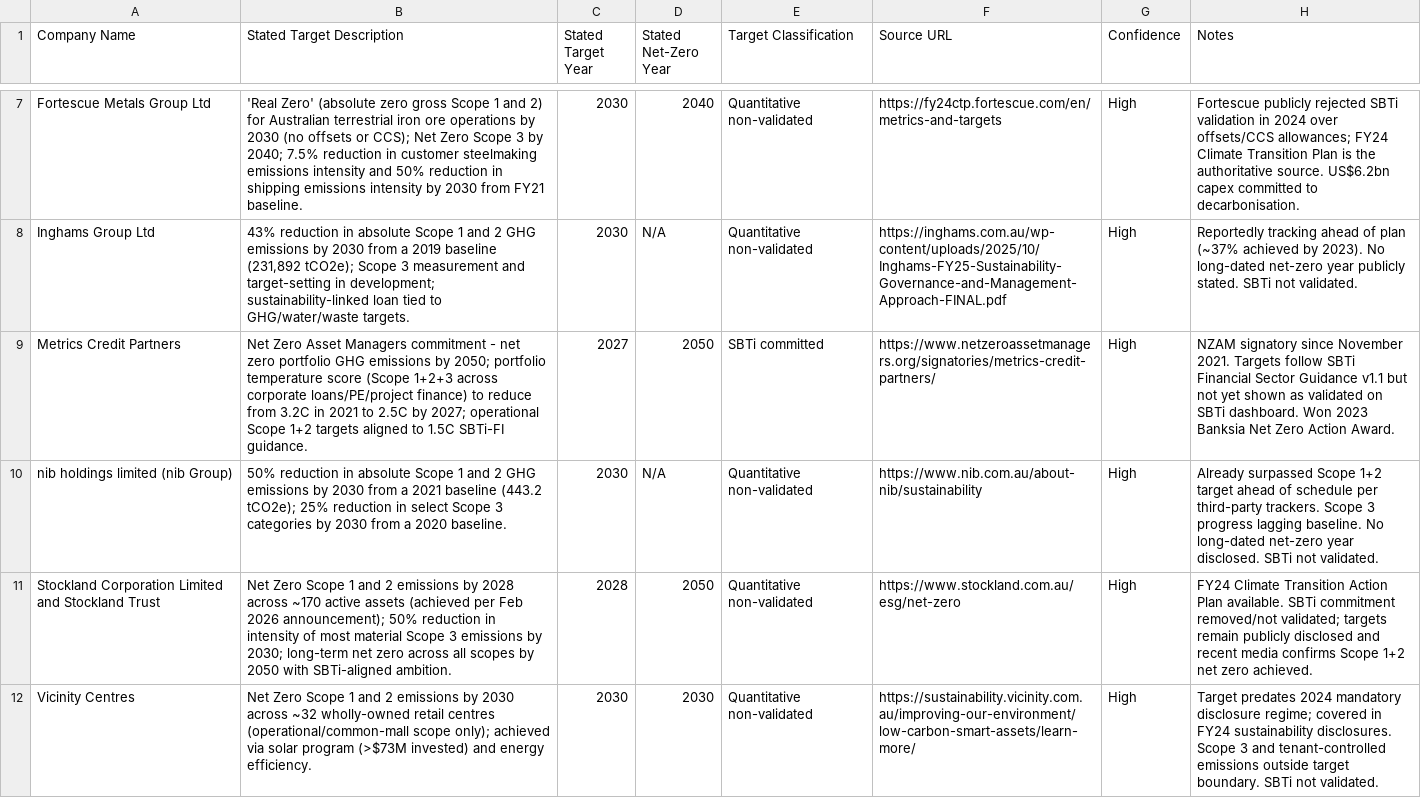
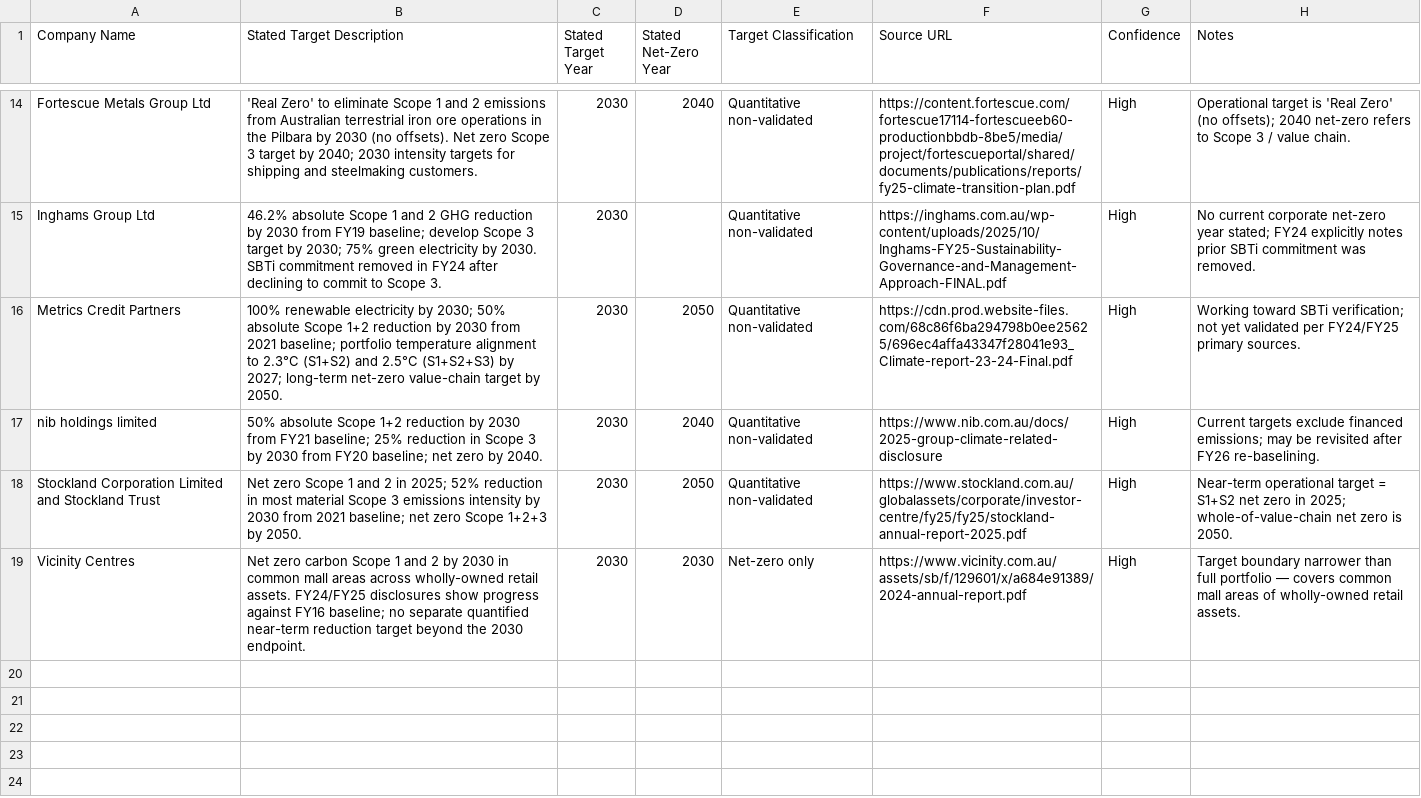
Before and after one commit to gusharman-a11y/Climate-Risk, a CSV file: data/climate_targets_research.csv, drawn as a sheet; only a part is shown, gaps mark what is left out; addresses are those after the commit; the diff covers the shown part only; the diff names each change by its address in the sheet, - before the commit and + after, or states it on an @@ line.

```diff
--- a/data/climate_targets_research.csv
+++ b/data/climate_targets_research.csv
-B14 (Stated Target Description): 'Real Zero' (absolute zero gross Scope 1 and 2) for Australian terrestrial iron ore operations by 2030 (no offsets or CCS); Net Zero Scope 3 by 2040; 7.5% reduction in customer steelmaking emissions intensity and 50% reduction in shipping emissions intensity by 2030 from FY21 baseline.
+B14 (Stated Target Description): 'Real Zero' to eliminate Scope 1 and 2 emissions from Australian terrestrial iron ore operations in the Pilbara by 2030 (no offsets). Net zero Scope 3 target by 2040; 2030 intensity targets for shipping and steelmaking customers.
-F14 (Source URL): https://fy24ctp.fortescue.com/en/metrics-and-targets
+F14 (Source URL): https://content.fortescue.com/fortescue17114-fortescueeb60-productionbbdb-8be5/media/project/fortescueportal/shared/documents/publications/reports/fy25-climate-transition-plan.pdf
-H14 (Notes): Fortescue publicly rejected SBTi validation in 2024 over offsets/CCS allowances; FY24 Climate Transition Plan is the authoritative source. US$6.2bn capex committed to decarbonisation.
+H14 (Notes): Operational target is 'Real Zero' (no offsets); 2040 net-zero refers to Scope 3 / value chain.
-B15 (Stated Target Description): 43% reduction in absolute Scope 1 and 2 GHG emissions by 2030 from a 2019 baseline (231,892 tCO2e); Scope 3 measurement and target-setting in development; sustainability-linked loan tied to GHG/water/waste targets.
+B15 (Stated Target Description): 46.2% absolute Scope 1 and 2 GHG reduction by 2030 from FY19 baseline; develop Scope 3 target by 2030; 75% green electricity by 2030. SBTi commitment removed in FY24 after declining to commit to Scope 3.
-D15 (Stated Net-Zero Year): N/A
+D15 (Stated Net-Zero Year): (empty)
-H15 (Notes): Reportedly tracking ahead of plan (~37% achieved by 2023). No long-dated net-zero year publicly stated. SBTi not validated.
+H15 (Notes): No current corporate net-zero year stated; FY24 explicitly notes prior SBTi commitment was removed.
-B16 (Stated Target Description): Net Zero Asset Managers commitment - net zero portfolio GHG emissions by 2050; portfolio temperature score (Scope 1+2+3 across corporate loans/PE/project finance) to reduce from 3.2C in 2021 to 2.5C by 2027; operational Scope 1+2 targets aligned to 1.5C SBTi-FI guidance.
+B16 (Stated Target Description): 100% renewable electricity by 2030; 50% absolute Scope 1+2 reduction by 2030 from 2021 baseline; portfolio temperature alignment to 2.3°C (S1+S2) and 2.5°C (S1+S2+S3) by 2027; long-term net-zero value-chain target by 2050.
-C16 (Stated Target Year): 2027
+C16 (Stated Target Year): 2030
-E16 (Target Classification): SBTi committed
+E16 (Target Classification): Quantitative non-validated
-F16 (Source URL): https://www.netzeroassetmanagers.org/signatories/metrics-credit-partners/
+F16 (Source URL): https://cdn.prod.website-files.com/68c86f6ba294798b0ee25625/696ec4affa43347f28041e93_Climate-report-23-24-Final.pdf
-H16 (Notes): NZAM signatory since November 2021. Targets follow SBTi Financial Sector Guidance v1.1 but not yet shown as validated on SBTi dashboard. Won 2023 Banksia Net Zero Action Award.
+H16 (Notes): Working toward SBTi verification; not yet validated per FY24/FY25 primary sources.
-A17 (Company Name): nib holdings limited (nib Group)
+A17 (Company Name): nib holdings limited
-B17 (Stated Target Description): 50% reduction in absolute Scope 1 and 2 GHG emissions by 2030 from a 2021 baseline (443.2 tCO2e); 25% reduction in select Scope 3 categories by 2030 from a 2020 baseline.
+B17 (Stated Target Description): 50% absolute Scope 1+2 reduction by 2030 from FY21 baseline; 25% reduction in Scope 3 by 2030 from FY20 baseline; net zero by 2040.
-D17 (Stated Net-Zero Year): N/A
+D17 (Stated Net-Zero Year): 2040
-F17 (Source URL): https://www.nib.com.au/about-nib/sustainability
+F17 (Source URL): https://www.nib.com.au/docs/2025-group-climate-related-disclosure
-H17 (Notes): Already surpassed Scope 1+2 target ahead of schedule per third-party trackers. Scope 3 progress lagging baseline. No long-dated net-zero year disclosed. SBTi not validated.
+H17 (Notes): Current targets exclude financed emissions; may be revisited after FY26 re-baselining.
-B18 (Stated Target Description): Net Zero Scope 1 and 2 emissions by 2028 across ~170 active assets (achieved per Feb 2026 announcement); 50% reduction in intensity of most material Scope 3 emissions by 2030; long-term net zero across all scopes by 2050 with SBTi-aligned ambition.
+B18 (Stated Target Description): Net zero Scope 1 and 2 in 2025; 52% reduction in most material Scope 3 emissions intensity by 2030 from 2021 baseline; net zero Scope 1+2+3 by 2050.
-C18 (Stated Target Year): 2028
+C18 (Stated Target Year): 2030
-F18 (Source URL): https://www.stockland.com.au/esg/net-zero
+F18 (Source URL): https://www.stockland.com.au/globalassets/corporate/investor-centre/fy25/fy25/stockland-annual-report-2025.pdf
-H18 (Notes): FY24 Climate Transition Action Plan available. SBTi commitment removed/not validated; targets remain publicly disclosed and recent media confirms Scope 1+2 net zero achieved.
+H18 (Notes): Near-term operational target = S1+S2 net zero in 2025; whole-of-value-chain net zero is 2050.
-B19 (Stated Target Description): Net Zero Scope 1 and 2 emissions by 2030 across ~32 wholly-owned retail centres (operational/common-mall scope only); achieved via solar program (>$73M invested) and energy efficiency.
+B19 (Stated Target Description): Net zero carbon Scope 1 and 2 by 2030 in common mall areas across wholly-owned retail assets. FY24/FY25 disclosures show progress against FY16 baseline; no separate quantified near-term reduction target beyond the 2030 endpoint.
-E19 (Target Classification): Quantitative non-validated
+E19 (Target Classification): Net-zero only
-F19 (Source URL): https://sustainability.vicinity.com.au/improving-our-environment/low-carbon-smart-assets/learn-more/
+F19 (Source URL): https://www.vicinity.com.au/assets/sb/f/129601/x/a684e91389/2024-annual-report.pdf
-H19 (Notes): Target predates 2024 mandatory disclosure regime; covered in FY24 sustainability disclosures. Scope 3 and tenant-controlled emissions outside target boundary. SBTi not validated.
+H19 (Notes): Target boundary narrower than full portfolio — covers common mall areas of wholly-owned retail assets.
```
Also changed, not shown: 7 added rows, 6 removed rows and 24 edited cells elsewhere in this file, 1 other file.
